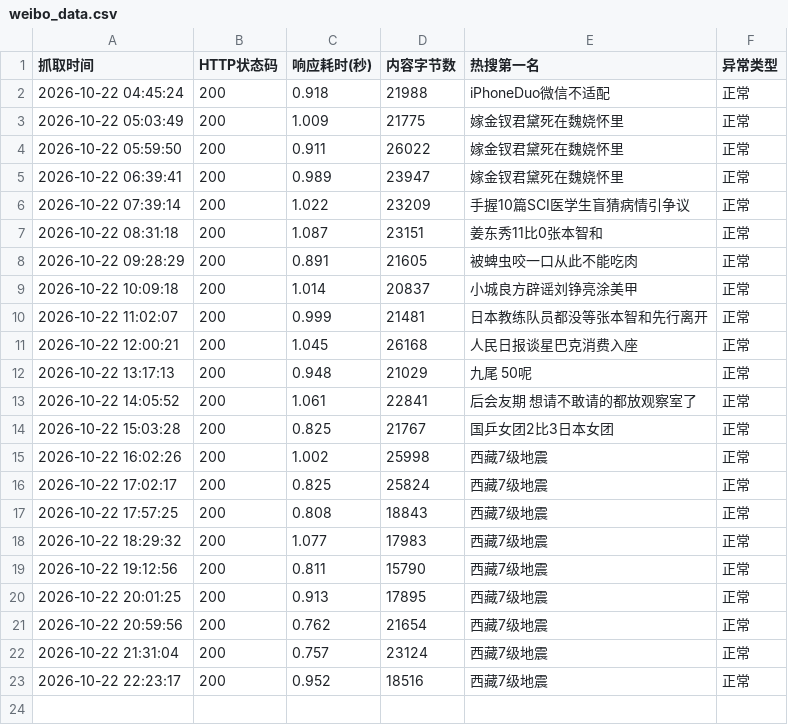
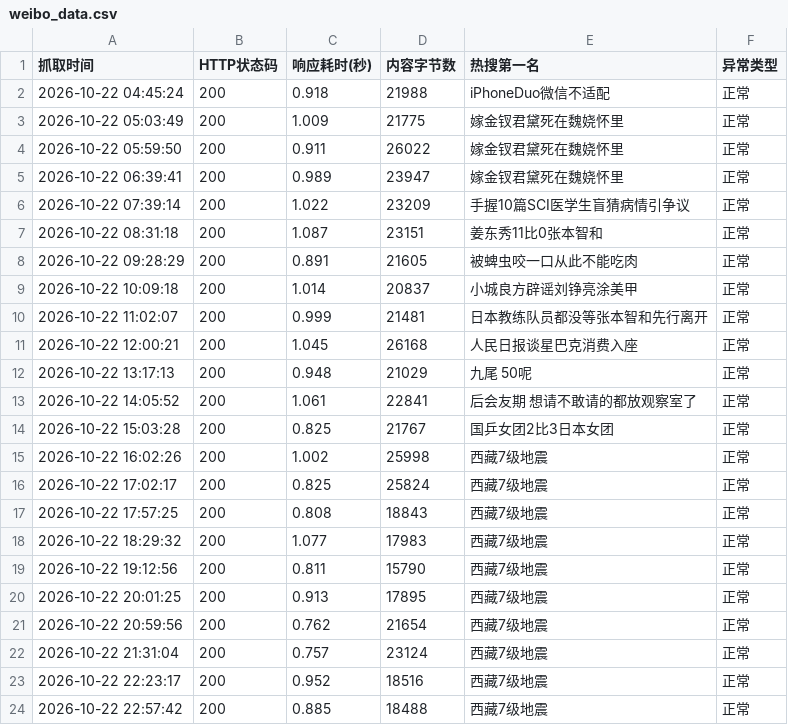
Before and after one commit to A0805/-, a CSV file: weibo_data.csv, drawn as a sheet.

```diff
--- a/weibo_data.csv
+++ b/weibo_data.csv
@@ -23 +23,2 @@
 2026-10-22 22:23:17,200,0.952,18516,西藏7级地震,正常
+2026-10-22 22:57:42,200,0.885,18488,西藏7级地震,正常
```
